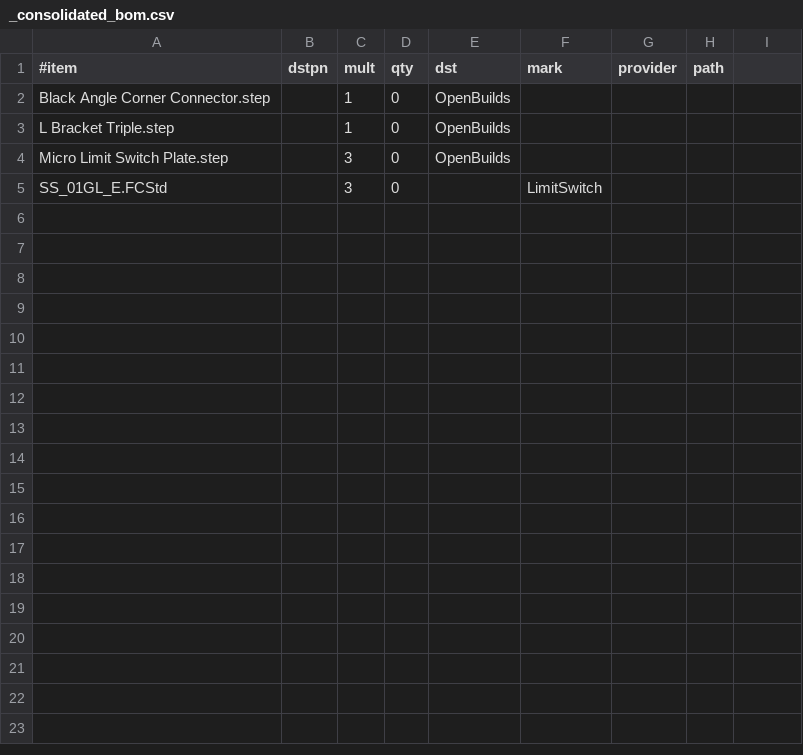
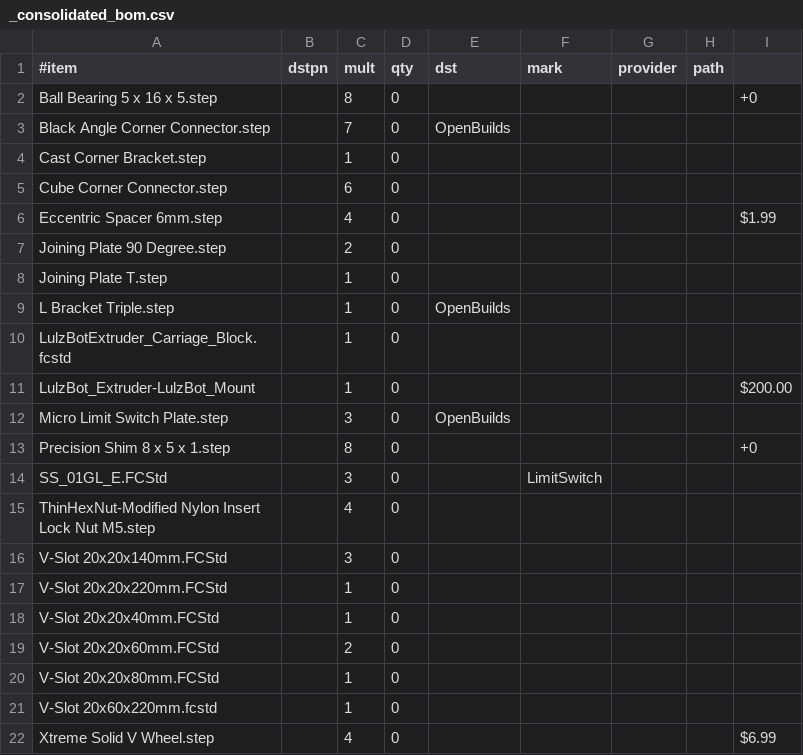
Before and after one commit to mirage335/TazIntermediate, a CSV file: bom/_consolidated_bom.csv, drawn as a sheet.

```diff
--- a/bom/_consolidated_bom.csv
+++ b/bom/_consolidated_bom.csv
@@ -1,5 +1,22 @@
 #item,dstpn,mult,qty,dst,mark,provider,path
-Black Angle Corner Connector.step,,1,0,OpenBuilds,,,
+Ball Bearing 5 x 16 x 5.step,,8,0,,,,,+0
+Black Angle Corner Connector.step,,7,0,OpenBuilds,,,
+Cast Corner Bracket.step,,1,0,,,,
+Cube Corner Connector.step,,6,0,,,,
+Eccentric Spacer 6mm.step,,4,0,,,,,$1.99
+Joining Plate 90 Degree.step,,2,0,,,,
+Joining Plate T.step,,1,0,,,,
 L Bracket Triple.step,,1,0,OpenBuilds,,,
+LulzBotExtruder_Carriage_Block.fcstd,,1,0,,,,
+LulzBot_Extruder-LulzBot_Mount,,1,0,,,,,$200.00
 Micro Limit Switch Plate.step,,3,0,OpenBuilds,,,
+Precision Shim 8 x 5 x 1.step,,8,0,,,,,+0
 SS_01GL_E.FCStd,,3,0,,LimitSwitch,,
+ThinHexNut-Modified Nylon Insert Lock Nut M5.step,,4,0,,,,
+V-Slot 20x20x140mm.FCStd,,3,0,,,,
+V-Slot 20x20x220mm.FCStd,,1,0,,,,
+V-Slot 20x20x40mm.FCStd,,1,0,,,,
+V-Slot 20x20x60mm.FCStd,,2,0,,,,
+V-Slot 20x20x80mm.FCStd,,1,0,,,,
+V-Slot 20x60x220mm.fcstd,,1,0,,,,
+Xtreme Solid V Wheel.step,,4,0,,,,,$6.99
```
Also changed, not shown: 14 other files.
